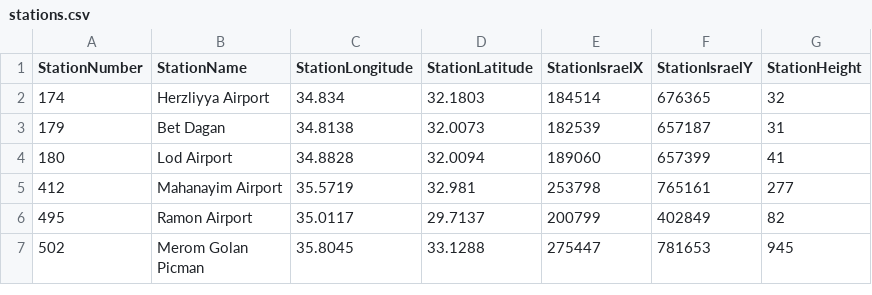
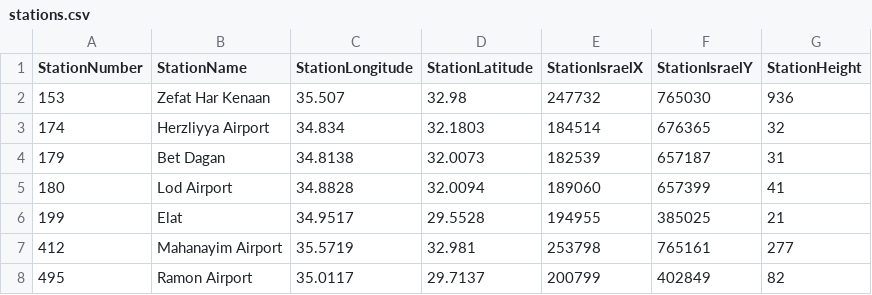
Before and after one commit to dpelleg/notebooks, a CSV file: mudguard/data/climate/stations.csv, drawn as a sheet; only a part is shown; the shorter side is filled out with more unchanged rows; the diff names each change by its address in the sheet, - before the commit and + after, or states it on an @@ line.

Commit message:
Handle missing weather data

```diff
--- a/mudguard/data/climate/stations.csv
+++ b/mudguard/data/climate/stations.csv
+row 2: 153 | Zefat Har Kenaan | 35.507 | 32.98 | 247732 | 765030 | 936
+row 6: 199 | Elat | 34.9517 | 29.5528 | 194955 | 385025 | 21
```
Also changed, not shown: 13 other files.
